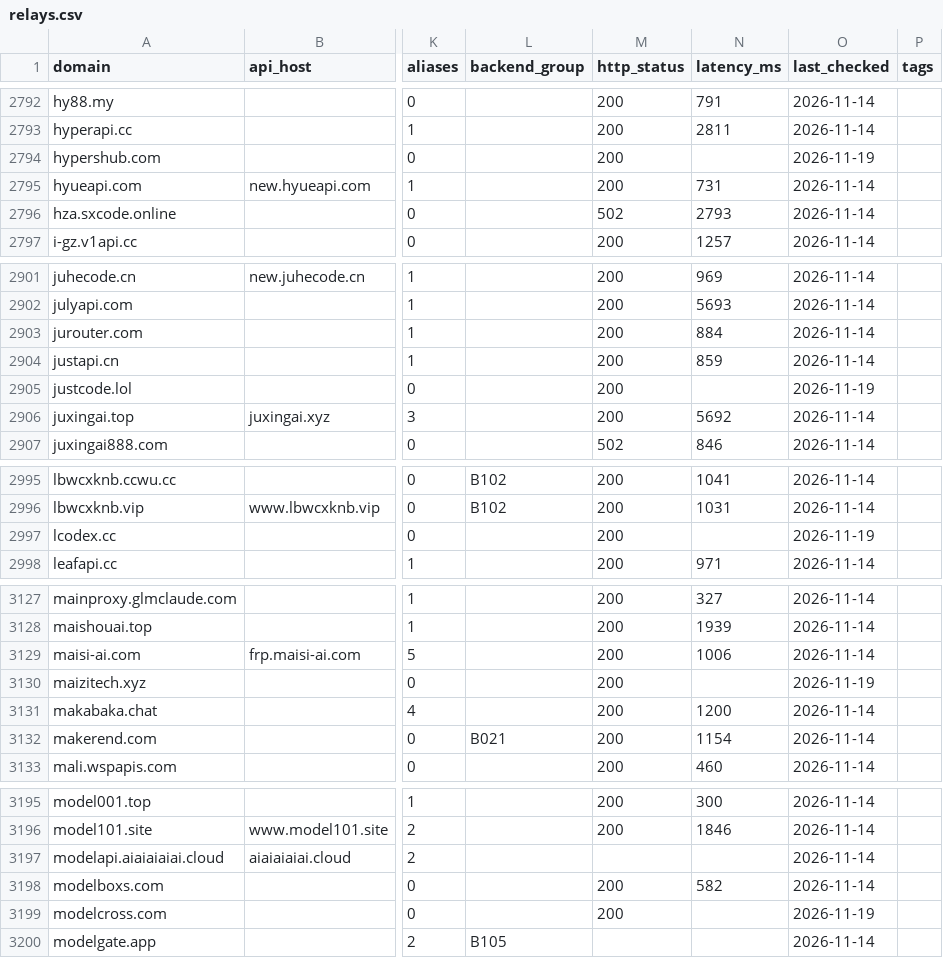
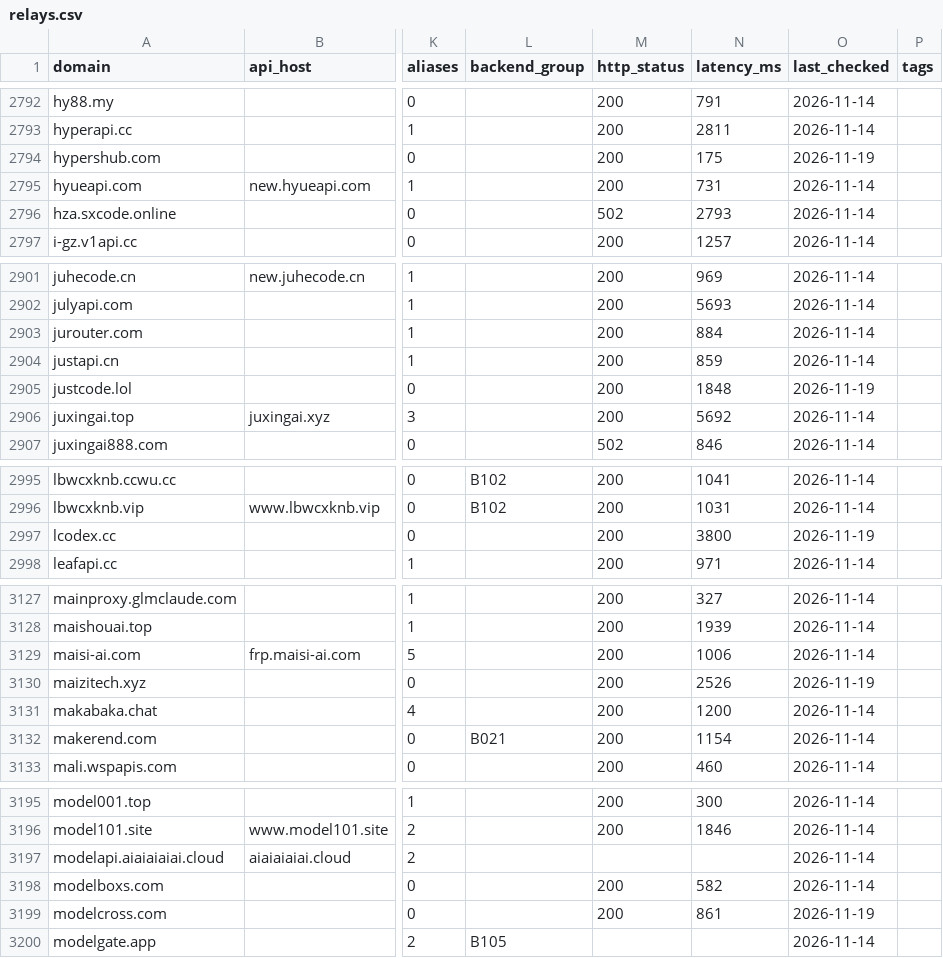
Before and after one commit to ruruamour/ai-relay-atlas, a CSV file: data/relays/relays.csv, drawn as a sheet; only a part is shown, gaps mark what is left out; the diff covers the shown part only; the diff names each change by its address in the sheet, - before the commit and + after, or states it on an @@ line.

Commit message:
data: fill homepage status and latency for the browser-verified additions
16 个 discovered_via=browser 的新行此前只有 http_status=200 没有延迟，用
probe.py --only 补上探活结果，候选索引里的"主表已有"也同步到 4461。

```diff
--- a/data/relays/relays.csv
+++ b/data/relays/relays.csv
-N2794 (latency_ms): (empty)
+N2794 (latency_ms): 175
-N2905 (latency_ms): (empty)
+N2905 (latency_ms): 1848
-N2997 (latency_ms): (empty)
+N2997 (latency_ms): 3800
-N3130 (latency_ms): (empty)
+N3130 (latency_ms): 2526
-N3199 (latency_ms): (empty)
+N3199 (latency_ms): 861
```
Also changed, not shown: 11 edited cells elsewhere in this file, 1 other file.
